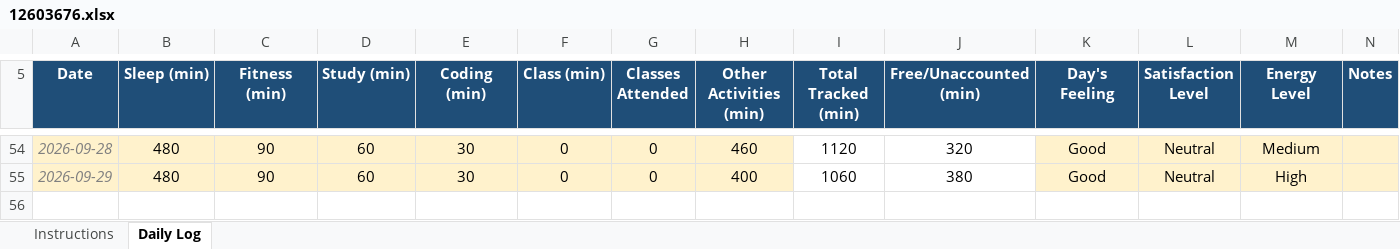
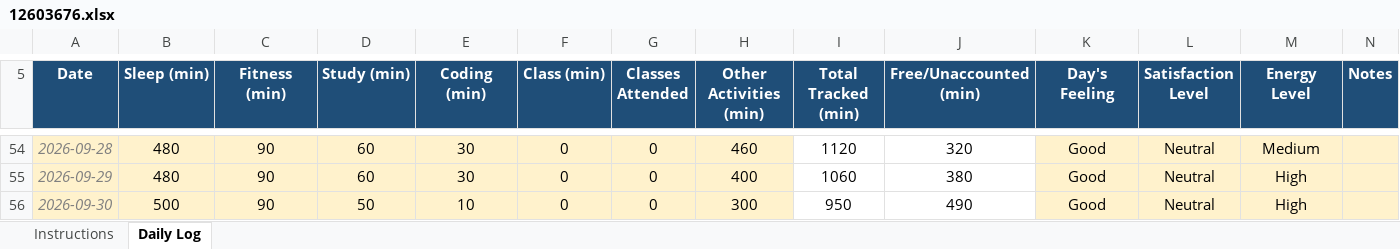
Before and after one commit to swapniluwu/CAP776, an Excel workbook: 12603676.xlsx, sheet Daily Log, drawn as a sheet; only a part is shown, gaps mark what is left out; values as stored, in another font and other column widths than the file's, no borders; conditional formats not drawn; the diff names each change by its address in the sheet, - before the commit and + after, or states it on an @@ line.

Commit message:
30

```diff
--- a/12603676.xlsx (sheet Daily Log)
+++ b/12603676.xlsx (sheet Daily Log)
+row 56: 2026-09-30 | 500 | 90 | 50 | 10 | 0 | 0 | 300 | 950 | 490 | Good | Neutral | High
```
